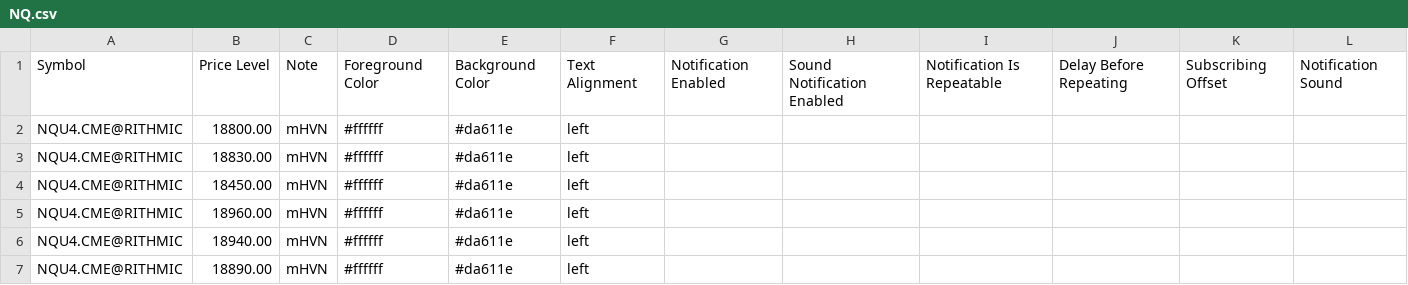
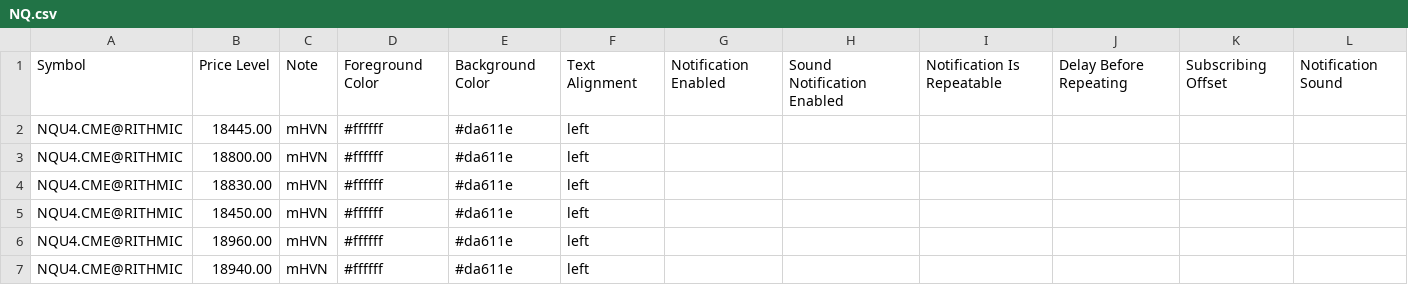
Before and after one commit to snowiesuet/Cloud-notes, a CSV file: NQ.csv, drawn as a sheet; only a part is shown; the shorter side is filled out with more unchanged rows.

Commit message:
Update NQ.csv

```diff
--- a/NQ.csv
+++ b/NQ.csv
@@ -1,2 +1,3 @@
 "Symbol","Price Level","Note","Foreground Color","Background Color","Text Alignment","Notification Enabled","Sound Notification Enabled","Notification Is Repeatable","Delay Before Repeating","Subscribing Offset","Notification Sound"
+"NQU4.CME@RITHMIC","18445.00","mHVN","#ffffff","#da611e","left","","","","","",""
 "NQU4.CME@RITHMIC","18800.00","mHVN","#ffffff","#da611e","left","","","","","",""
```
